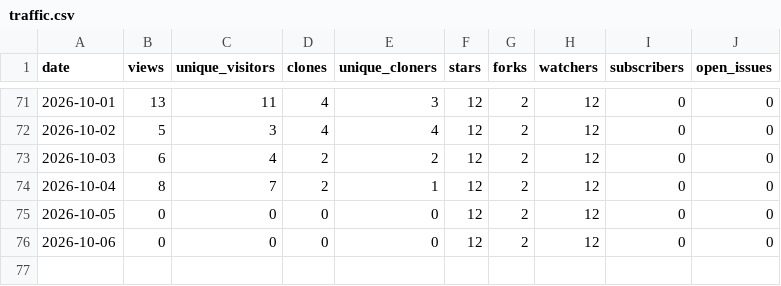
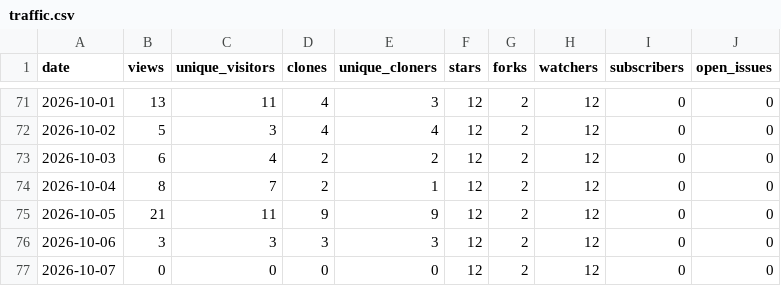
Before and after one commit to Resetnak/OpenStars, a CSV file: data/Resetnak/herdr-logbook/traffic.csv, drawn as a sheet; only a part is shown, gaps mark what is left out.

```diff
--- a/data/Resetnak/herdr-logbook/traffic.csv
+++ b/data/Resetnak/herdr-logbook/traffic.csv
@@ -74,3 +74,4 @@ date,views,unique_visitors,clones,unique_cloners,stars,forks,watchers,subscriber
 2026-10-04,8,7,2,1,12,2,12,0,0
-2026-10-05,0,0,0,0,12,2,12,0,0
-2026-10-06,0,0,0,0,12,2,12,0,0
+2026-10-05,21,11,9,9,12,2,12,0,0
+2026-10-06,3,3,3,3,12,2,12,0,0
+2026-10-07,0,0,0,0,12,2,12,0,0
```
Also changed, not shown: data/Resetnak/MakeView/traffic.csv, data/Resetnak/OpenStars/traffic.csv, 15 other files.
